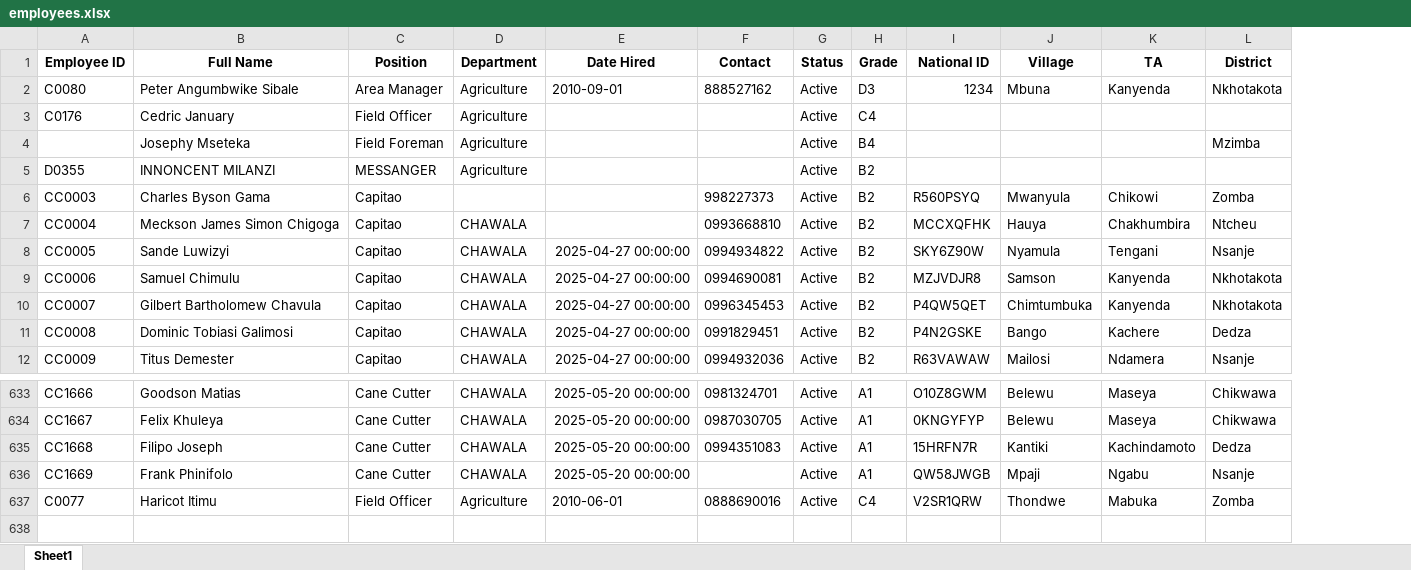
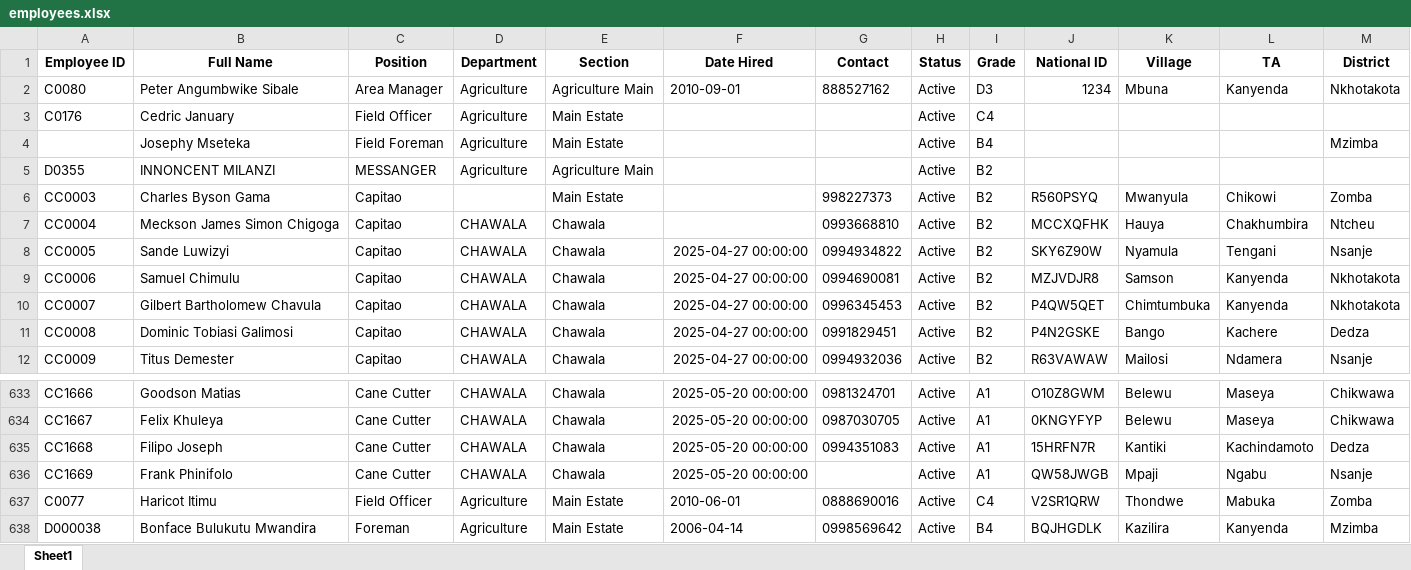
Before and after one commit to psibale/farm-management-system, an Excel workbook: data/employees.xlsx, sheet Sheet1, drawn as a sheet; only a part is shown, gaps mark what is left out; values as stored, in another font and other column widths than the file's, no borders; rows hold the shown columns only; the diff names each change by its address in the sheet, - before the commit and + after, or states it on an @@ line.

```diff
--- a/data/employees.xlsx (sheet Sheet1)
+++ b/data/employees.xlsx (sheet Sheet1)
+column E (Section), rows 2-12: Agriculture Main | Main Estate | Main Estate | Agriculture Main | Main Estate | Chawala | Chawala | Chawala | Chawala | Chawala | Chawala; rows 633-637: Chawala | Chawala | Chawala | Chawala | Main Estate
+row 638: D000038 | Bonface Bulukutu Mwandira | Foreman | Agriculture | Main Estate | 2006-04-14 | 0998569642 | Active | B4 | BQJHGDLK | Kazilira | Kanyenda | Mzimba
```
Also changed, not shown: data/attendance.xlsx, 6 other files.
